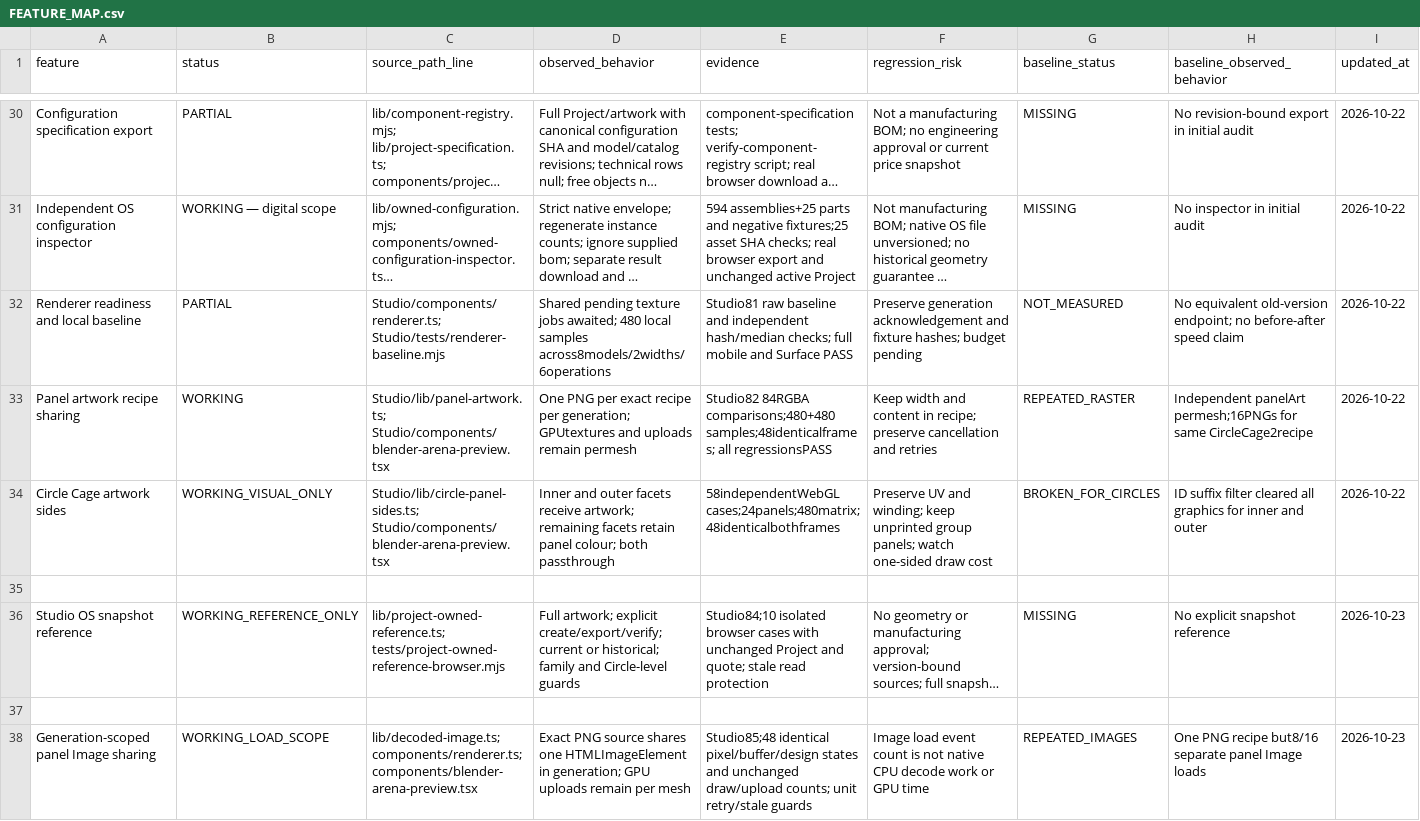
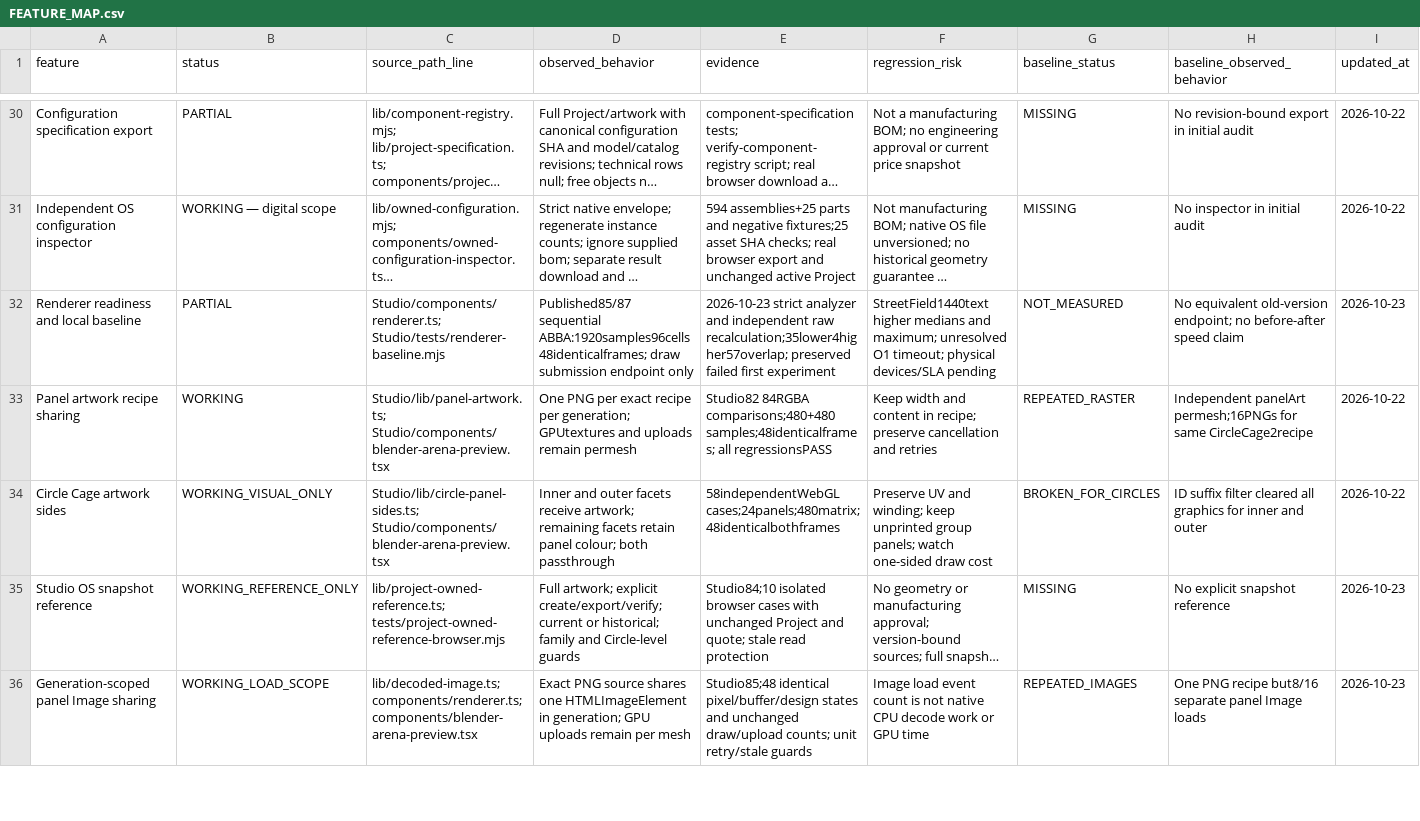
Before and after one commit to DamianRyh/gamefields-os, a CSV file: docs/product-intelligence/2026-10-21/FEATURE_MAP.csv, drawn as a sheet; only a part is shown, gaps mark what is left out; long unchanged cells end in …; removed rows and columns are numbered as before the commit, all else as after; rows hold the shown columns only; the diff covers the shown part only; the diff names each change by its address in the sheet, - before the commit and + after, or states it on an @@ line.

```diff
--- a/docs/product-intelligence/2026-10-21/FEATURE_MAP.csv
+++ b/docs/product-intelligence/2026-10-21/FEATURE_MAP.csv
-D32 (observed_behavior): Shared pending texture jobs awaited; 480 local samples across8models/2widths/6operations
+D32 (observed_behavior): Published85/87 sequential ABBA:1920samples96cells48identicalframes; draw submission endpoint only
-E32 (evidence): Studio81 raw baseline and independent hash/median checks; full mobile and Surface PASS
+E32 (evidence): 2026-10-23 strict analyzer and independent raw recalculation;35lower4higher57overlap; preserved failed first experiment
-F32 (regression_risk): Preserve generation acknowledgement and fixture hashes; budget pending
+F32 (regression_risk): StreetField1440text higher medians and maximum; unresolved O1 timeout; physical devices/SLA pending
-I32 (updated_at): 2026-10-22
+I32 (updated_at): 2026-10-23
-row 35: (empty)
-row 37: (empty)
```
Also changed, not shown: 1 added row and 2 removed rows elsewhere in this file, docs/product-intelligence/2026-10-21/BACKLOG.csv, 20 other files.
